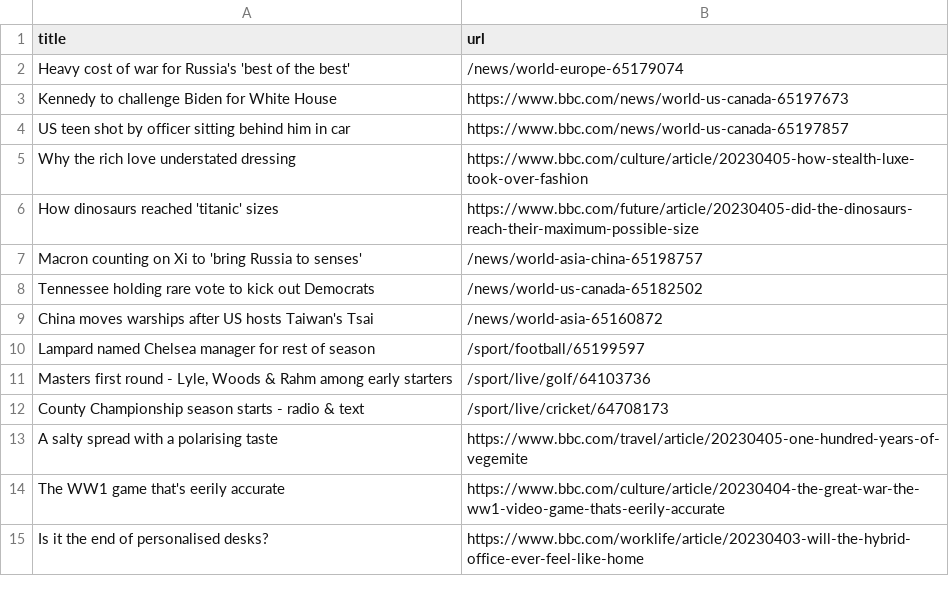
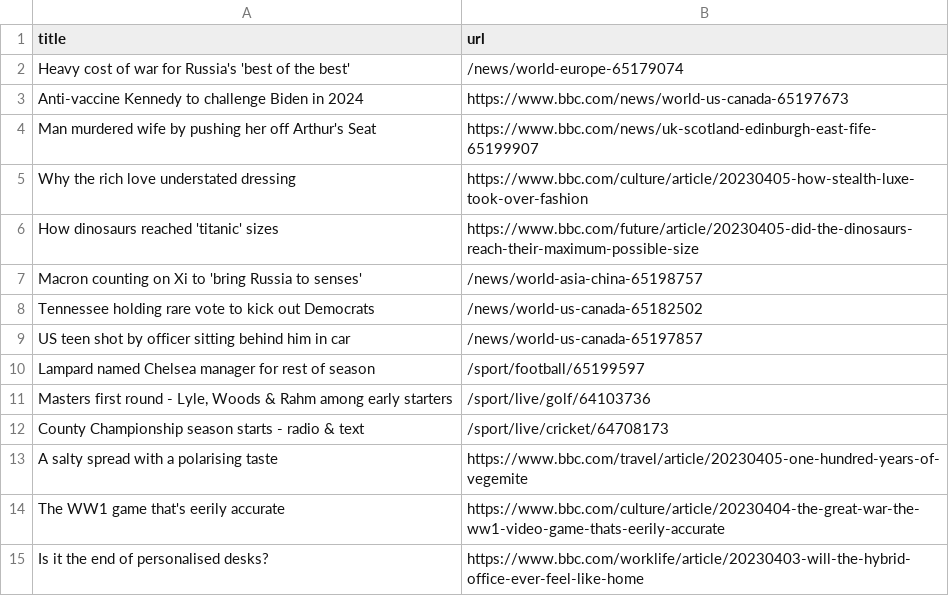
Before and after one commit to ramanshreya/automatic-scraper, a CSV file: bbc.csv, drawn as a sheet; only a part is shown.

```diff
--- a/bbc.csv
+++ b/bbc.csv
@@ -2,4 +2,4 @@ title,url
 Heavy cost of war for Russia's 'best of the best',/news/world-europe-65179074
-Kennedy to challenge Biden for White House,https://www.bbc.com/news/world-us-canada-65197673
-US teen shot by officer sitting behind him in car,https://www.bbc.com/news/world-us-canada-65197857
+Anti-vaccine Kennedy to challenge Biden in 2024,https://www.bbc.com/news/world-us-canada-65197673
+Man murdered wife by pushing her off Arthur's Seat,https://www.bbc.com/news/uk-scotland-edinburgh-east-fife-65199907
 Why the rich love understated dressing,https://www.bbc.com/culture/article/20230405-how-stealth-luxe-took-over-fashion
@@ -8,3 +8,3 @@ Macron counting on Xi to 'bring Russia to senses',/news/world-asia-china-6519875
 Tennessee holding rare vote to kick out Democrats,/news/world-us-canada-65182502
-China moves warships after US hosts Taiwan's Tsai,/news/world-asia-65160872
+US teen shot by officer sitting behind him in car,/news/world-us-canada-65197857
 Lampard named Chelsea manager for rest of season,/sport/football/65199597
```
